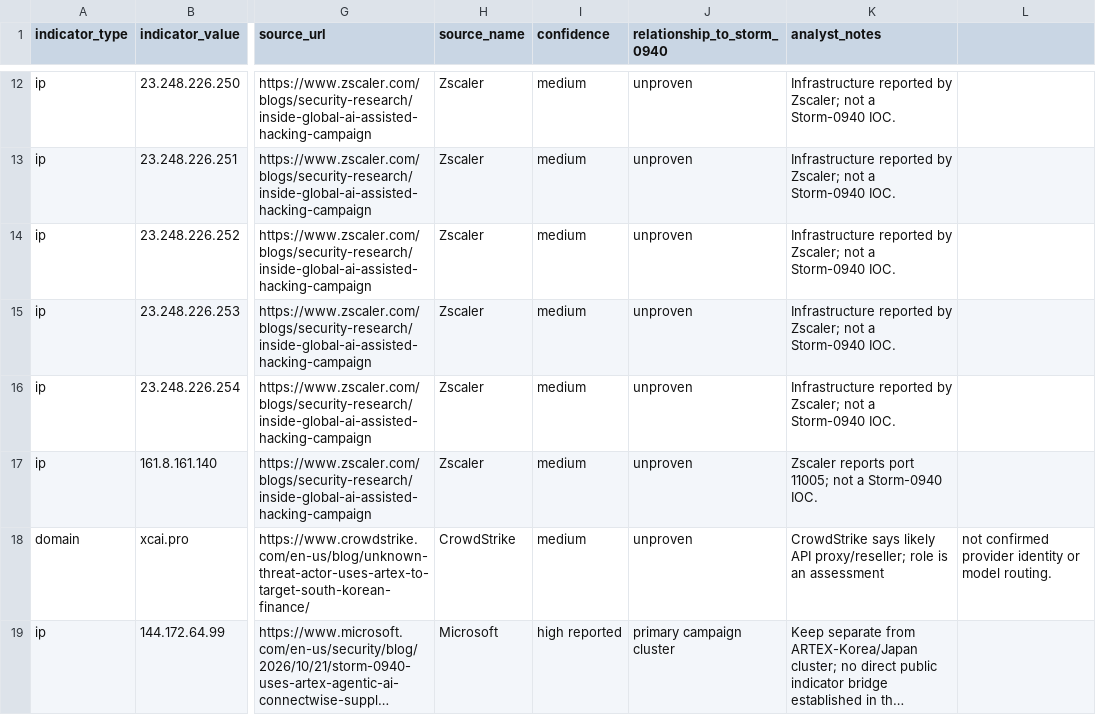
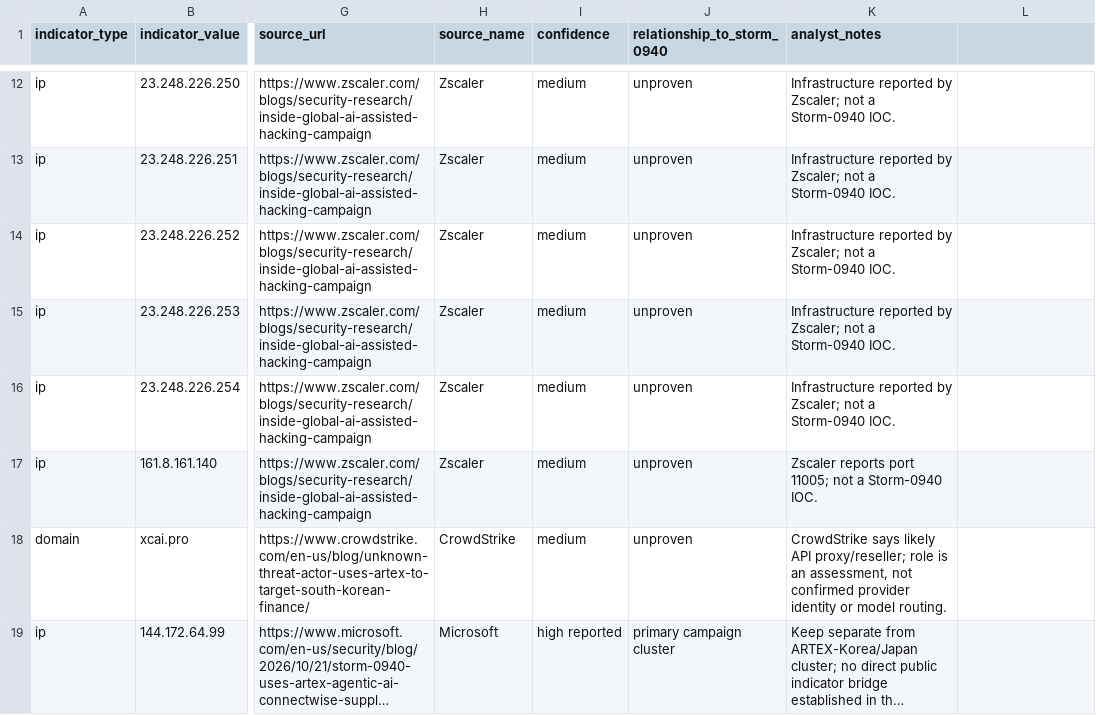
Before and after one commit to pamelazennaro87-creator/storm-0940-osint-investigation, a CSV file: ioc/related-artex-campaign-indicators.csv, drawn as a sheet; only a part is shown, gaps mark what is left out; long unchanged cells end in …; the diff names each change by its address in the sheet, - before the commit and + after, or states it on an @@ line.

Commit message:
Quote CSV fields and validate related-campaign indicator schema

```diff
--- a/ioc/related-artex-campaign-indicators.csv
+++ b/ioc/related-artex-campaign-indicators.csv
-K18 (analyst_notes): …is an assessment
+K18 (analyst_notes): …is an assessment, not confirmed provider identity or model routing.
-L18: not confirmed provider identity or model routing.
+L18: (empty)
```
